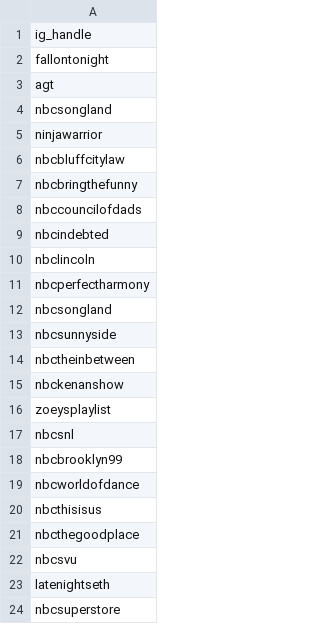
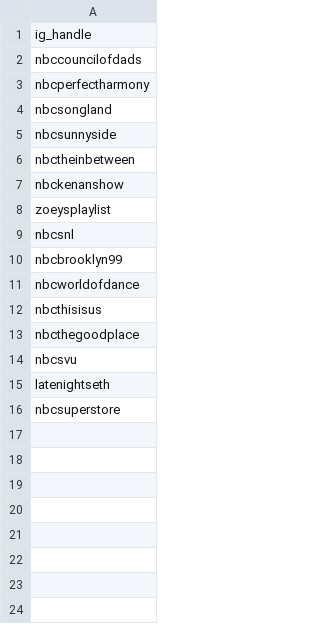
Before and after one commit to auto-d1dact/Trading, a CSV file: Misc Fun/igtv_pull/shows_list.csv, drawn as a sheet; the diff names each change by its address in the sheet, - before the commit and + after, or states it on an @@ line.

Commit message:
misc func update
update

```diff
--- a/Misc Fun/igtv_pull/shows_list.csv
+++ b/Misc Fun/igtv_pull/shows_list.csv
-row 2: fallontonight
-row 3: agt
-row 4: nbcsongland
-row 5: ninjawarrior
-row 6: nbcbluffcitylaw
-row 7: nbcbringthefunny
-row 9: nbcindebted
-row 10: nbclincoln
```
Also changed, not shown: 33 other files.
